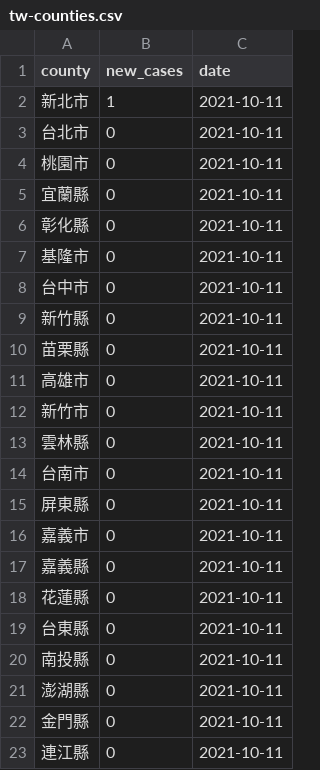
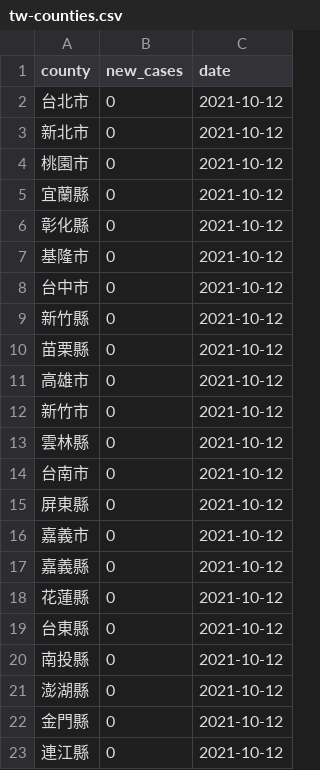
Before and after one commit to tnl-graphics/covid-19-data, a CSV file: live/tw-counties.csv, drawn as a sheet.

Commit message:
Flat: latest data (2021-10-12T16:05:00.506Z) {   "date": "2021-10-12T16:05:00.506Z",   "files": [     {       "name": "tw-counties.csv",       "deltaBytes": 506,       "source": "https://datastore.thenewslens.com/infographic/covid-19-data/tw-counties.csv"     },     {       "name": "live/tw-counties.csv",       "deltaBytes": 0,       "source": "https://datastore.thenewslens.com/infographic/covid-19-data/live/tw-counties.csv"     },     {       "name": "live/tw.csv",       "deltaBytes": 0,       "source": "https://datastore.thenewslens.com/infographic/covid-19-data/live/tw.csv"     },     {       "name": "rolling-averages/tw-counties.csv",       "deltaBytes": 630,       "source": "https://datastore.thenewslens.com/infographic/covid-19-data/rolling-averages/tw-counties.csv"     }   ] }

```diff
--- a/live/tw-counties.csv
+++ b/live/tw-counties.csv
@@ -1,23 +1,23 @@
 county,new_cases,date
-新北市,1,2021-10-11
-台北市,0,2021-10-11
-桃園市,0,2021-10-11
-宜蘭縣,0,2021-10-11
-彰化縣,0,2021-10-11
-基隆市,0,2021-10-11
-台中市,0,2021-10-11
-新竹縣,0,2021-10-11
-苗栗縣,0,2021-10-11
-高雄市,0,2021-10-11
-新竹市,0,2021-10-11
-雲林縣,0,2021-10-11
-台南市,0,2021-10-11
-屏東縣,0,2021-10-11
-嘉義市,0,2021-10-11
-嘉義縣,0,2021-10-11
-花蓮縣,0,2021-10-11
-台東縣,0,2021-10-11
-南投縣,0,2021-10-11
-澎湖縣,0,2021-10-11
-金門縣,0,2021-10-11
-連江縣,0,2021-10-11
+台北市,0,2021-10-12
+新北市,0,2021-10-12
+桃園市,0,2021-10-12
+宜蘭縣,0,2021-10-12
+彰化縣,0,2021-10-12
+基隆市,0,2021-10-12
+台中市,0,2021-10-12
+新竹縣,0,2021-10-12
+苗栗縣,0,2021-10-12
+高雄市,0,2021-10-12
+新竹市,0,2021-10-12
+雲林縣,0,2021-10-12
+台南市,0,2021-10-12
+屏東縣,0,2021-10-12
+嘉義市,0,2021-10-12
+嘉義縣,0,2021-10-12
+花蓮縣,0,2021-10-12
+台東縣,0,2021-10-12
+南投縣,0,2021-10-12
+澎湖縣,0,2021-10-12
+金門縣,0,2021-10-12
+連江縣,0,2021-10-12
```
Also changed, not shown: rolling-averages/tw-counties.csv, tw-counties.csv, 1 other file.
